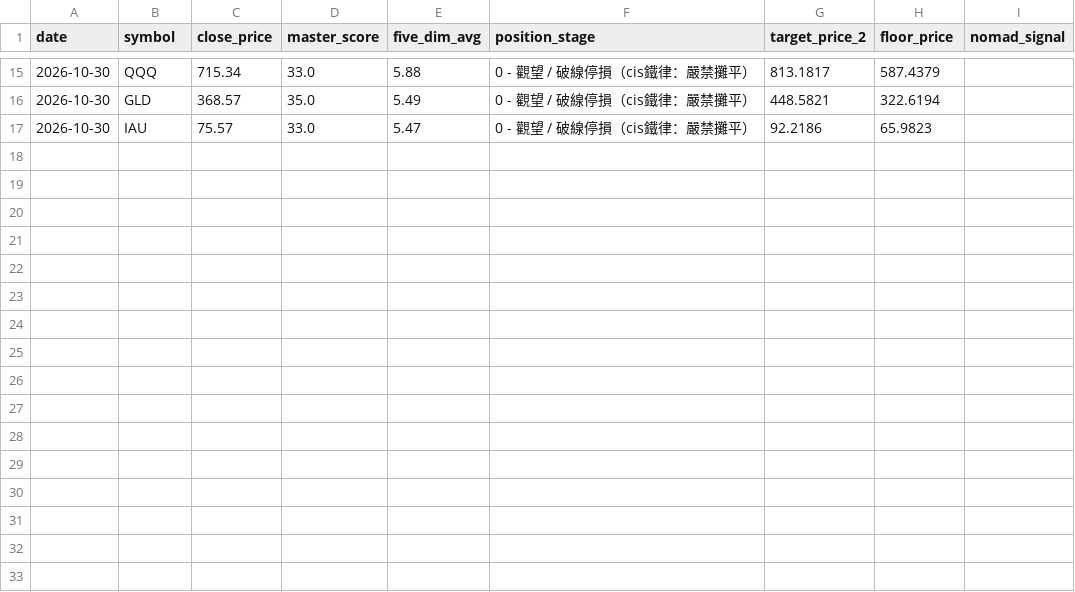
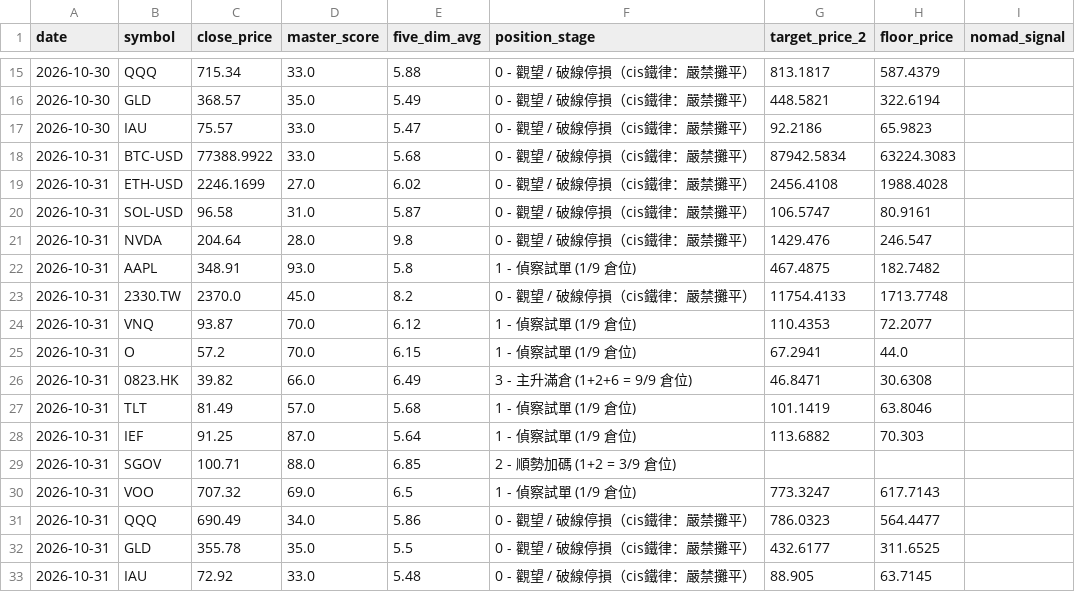
Before and after one commit to cheangiotou238-star/quant-multi-asset-engine, a CSV file: data/signal_ledger.csv, drawn as a sheet; only a part is shown, gaps mark what is left out.

```diff
--- a/data/signal_ledger.csv
+++ b/data/signal_ledger.csv
@@ -17 +17,17 @@ date,symbol,close_price,master_score,five_dim_avg,position_stage,target_price_2,
 2026-10-30,IAU,75.57,33.0,5.47,0 - 觀望 / 破線停損（cis鐵律：嚴禁攤平）,92.2186,65.9823,
+2026-10-31,BTC-USD,77388.9922,33.0,5.68,0 - 觀望 / 破線停損（cis鐵律：嚴禁攤平）,87942.5834,63224.3083,
+2026-10-31,ETH-USD,2246.1699,27.0,6.02,0 - 觀望 / 破線停損（cis鐵律：嚴禁攤平）,2456.4108,1988.4028,
+2026-10-31,SOL-USD,96.58,31.0,5.87,0 - 觀望 / 破線停損（cis鐵律：嚴禁攤平）,106.5747,80.9161,
+2026-10-31,NVDA,204.64,28.0,9.8,0 - 觀望 / 破線停損（cis鐵律：嚴禁攤平）,1429.476,246.547,
+2026-10-31,AAPL,348.91,93.0,5.8,1 - 偵察試單 (1/9 倉位),467.4875,182.7482,
+2026-10-31,2330.TW,2370.0,45.0,8.2,0 - 觀望 / 破線停損（cis鐵律：嚴禁攤平）,11754.4133,1713.7748,
+2026-10-31,VNQ,93.87,70.0,6.12,1 - 偵察試單 (1/9 倉位),110.4353,72.2077,
+2026-10-31,O,57.2,70.0,6.15,1 - 偵察試單 (1/9 倉位),67.2941,44.0,
+2026-10-31,0823.HK,39.82,66.0,6.49,3 - 主升滿倉 (1+2+6 = 9/9 倉位),46.8471,30.6308,
+2026-10-31,TLT,81.49,57.0,5.68,1 - 偵察試單 (1/9 倉位),101.1419,63.8046,
+2026-10-31,IEF,91.25,87.0,5.64,1 - 偵察試單 (1/9 倉位),113.6882,70.303,
+2026-10-31,SGOV,100.71,88.0,6.85,2 - 順勢加碼 (1+2 = 3/9 倉位),,,
+2026-10-31,VOO,707.32,69.0,6.5,1 - 偵察試單 (1/9 倉位),773.3247,617.7143,
+2026-10-31,QQQ,690.49,34.0,5.86,0 - 觀望 / 破線停損（cis鐵律：嚴禁攤平）,786.0323,564.4477,
+2026-10-31,GLD,355.78,35.0,5.5,0 - 觀望 / 破線停損（cis鐵律：嚴禁攤平）,432.6177,311.6525,
+2026-10-31,IAU,72.92,33.0,5.48,0 - 觀望 / 破線停損（cis鐵律：嚴禁攤平）,88.905,63.7145,
```
Also changed, not shown: data/history/BTC-USD.csv, data/history/ETH-USD.csv, 15 other files.
